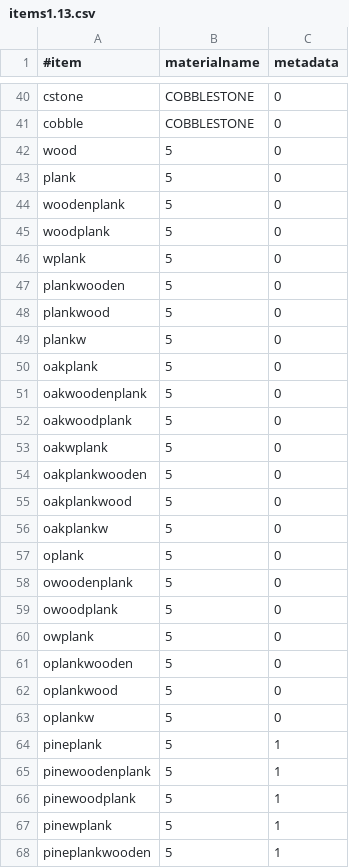
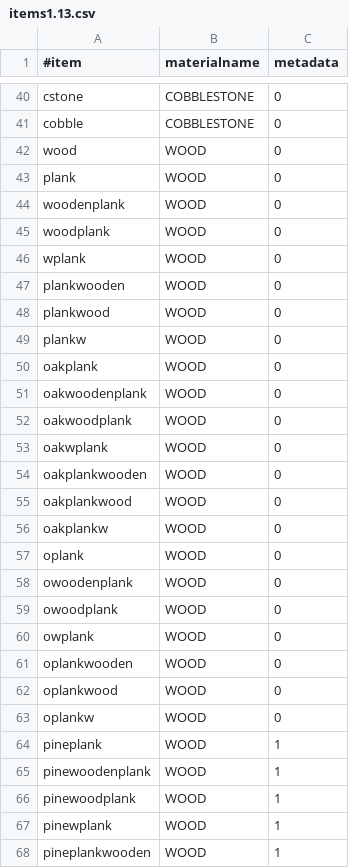
Before and after one commit to OinkyOverlord/items.csv, a CSV file: items1.13.csv, drawn as a sheet; only a part is shown, gaps mark what is left out; the diff covers the shown part only.

Commit message:
Update items1.13.csv
Item #5 changed to "WOOD".

```diff
--- a/items1.13.csv
+++ b/items1.13.csv
@@ -41,28 +41,28 @@ cstone,COBBLESTONE,0
 cobble,COBBLESTONE,0
-wood,5,0
-plank,5,0
-woodenplank,5,0
-woodplank,5,0
-wplank,5,0
-plankwooden,5,0
-plankwood,5,0
-plankw,5,0
-oakplank,5,0
-oakwoodenplank,5,0
-oakwoodplank,5,0
-oakwplank,5,0
-oakplankwooden,5,0
-oakplankwood,5,0
-oakplankw,5,0
-oplank,5,0
-owoodenplank,5,0
-owoodplank,5,0
-owplank,5,0
-oplankwooden,5,0
-oplankwood,5,0
-oplankw,5,0
-pineplank,5,1
-pinewoodenplank,5,1
-pinewoodplank,5,1
-pinewplank,5,1
-pineplankwooden,5,1
+wood,WOOD,0
+plank,WOOD,0
+woodenplank,WOOD,0
+woodplank,WOOD,0
+wplank,WOOD,0
+plankwooden,WOOD,0
+plankwood,WOOD,0
+plankw,WOOD,0
+oakplank,WOOD,0
+oakwoodenplank,WOOD,0
+oakwoodplank,WOOD,0
+oakwplank,WOOD,0
+oakplankwooden,WOOD,0
+oakplankwood,WOOD,0
+oakplankw,WOOD,0
+oplank,WOOD,0
+owoodenplank,WOOD,0
+owoodplank,WOOD,0
+owplank,WOOD,0
+oplankwooden,WOOD,0
+oplankwood,WOOD,0
+oplankw,WOOD,0
+pineplank,WOOD,1
+pinewoodenplank,WOOD,1
+pinewoodplank,WOOD,1
+pinewplank,WOOD,1
+pineplankwooden,WOOD,1
```
Also changed, not shown: 141 edited cells elsewhere in this file.
